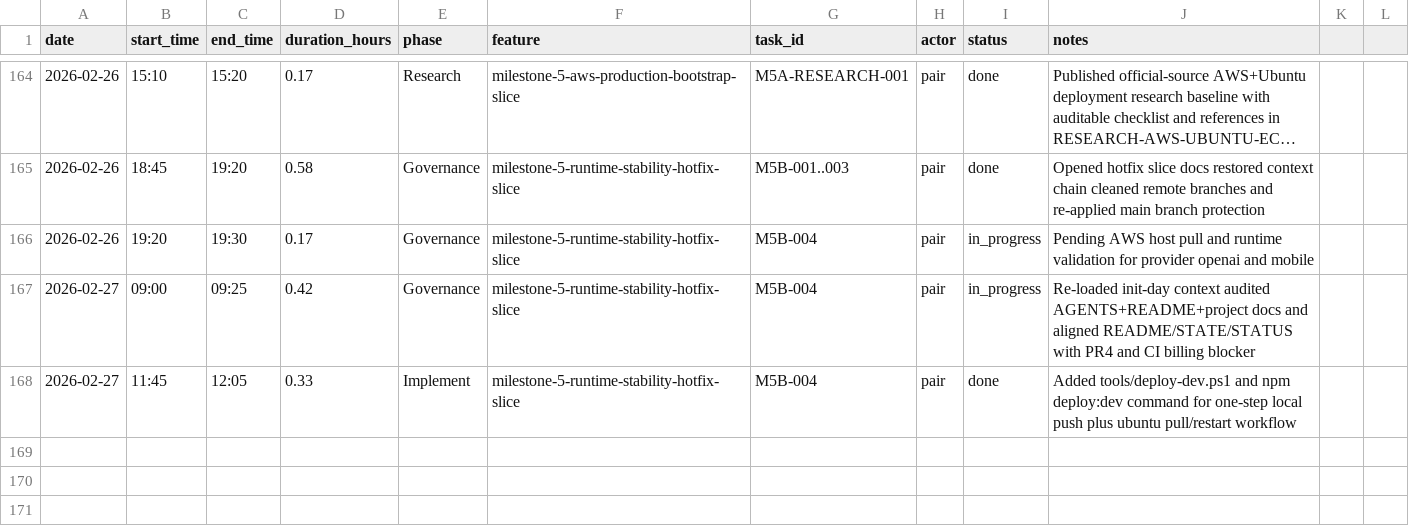
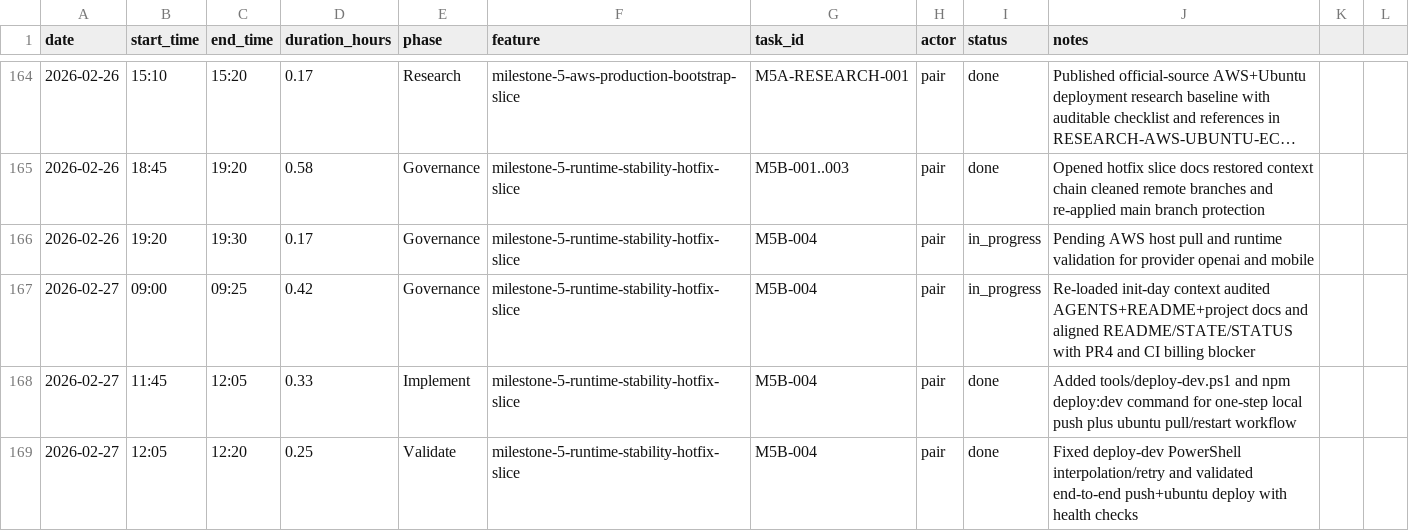
Before and after one commit to lucasricardolebre1984/SaaS, a CSV file: .specs/project/worklog.csv, drawn as a sheet; only a part is shown, gaps mark what is left out; long unchanged cells end in …; the diff names each change by its address in the sheet, - before the commit and + after, or states it on an @@ line.

Commit message:
fix(ops): stabilize deploy-dev script and validate one-step rollout

```diff
--- a/.specs/project/worklog.csv
+++ b/.specs/project/worklog.csv
+row 169: 2026-02-27 | 12:05 | 12:20 | 0.25 | Validate | milestone-5-runtime-stability-hotfix-slice | M5B-004 | pair | done | Fixed deploy-dev PowerShell interpolation/retry and validated end-to-end push+ubuntu deploy with health checks
```
Also changed, not shown: .specs/project/costlog.csv, 2 other files.
